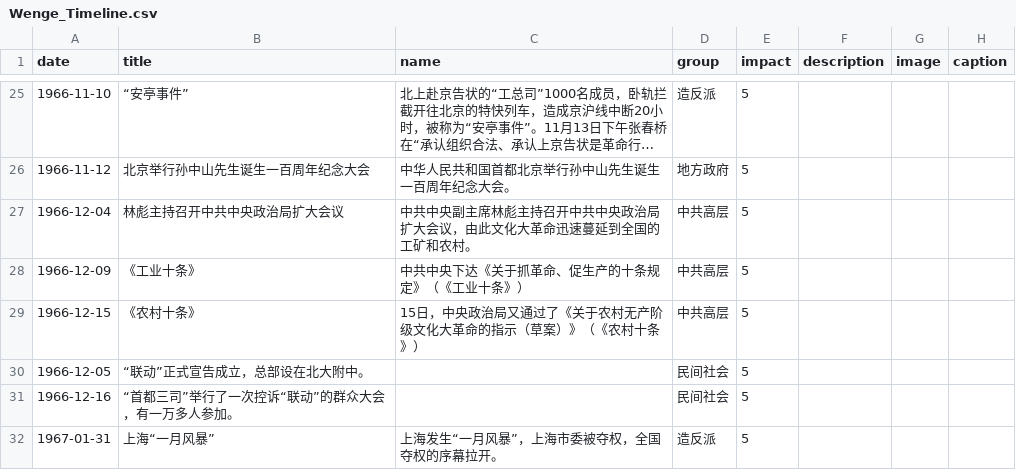
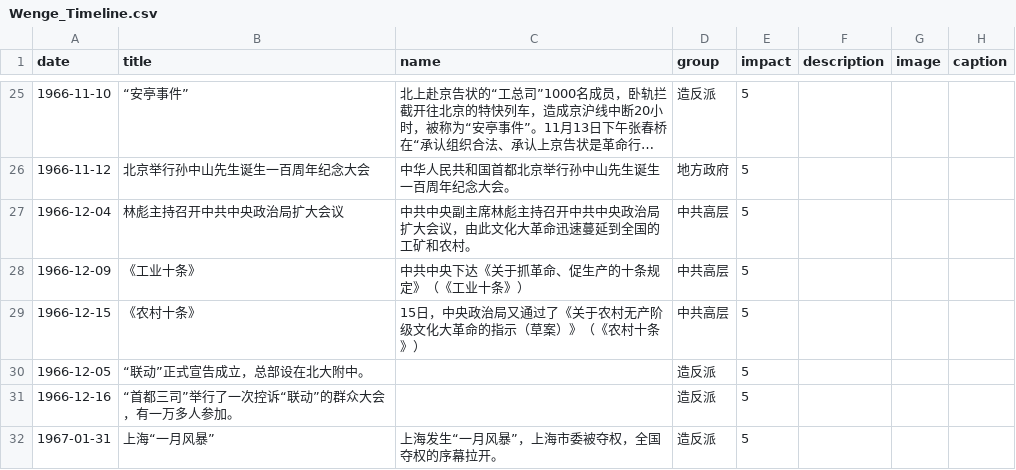
Before and after one commit to chinatimeline/chinatimeline.github.io, a CSV file: _data/csv/Wenge_Timeline.csv, drawn as a sheet; only a part is shown, gaps mark what is left out; long unchanged cells end in …; the diff covers the shown part only.

Commit message:
文革资料

```diff
--- a/_data/csv/Wenge_Timeline.csv
+++ b/_data/csv/Wenge_Timeline.csv
@@ -30,4 +30,4 @@ date,title,name,group,impact,description,image,caption
 1966-12-15,《农村十条》,15日，中央政治局又通过了《关于农村无产阶级文化大革命的指示（草案）》（《农村十条》）,中共高层,5,,,
-1966-12-05,“联动”正式宣告成立，总部设在北大附中。,,民间社会,5,,,
-1966-12-16,“首都三司”举行了一次控诉“联动”的群众大会，有一万多人参加。,,民间社会,5,,,
+1966-12-05,“联动”正式宣告成立，总部设在北大附中。,,造反派,5,,,
+1966-12-16,“首都三司”举行了一次控诉“联动”的群众大会，有一万多人参加。,,造反派,5,,,
 1967-01-31,上海“一月风暴”,上海发生“一月风暴”，上海市委被夺权，全国夺权的序幕拉开。,造反派,5,,,
```
Also changed, not shown: 7 edited cells elsewhere in this file.
